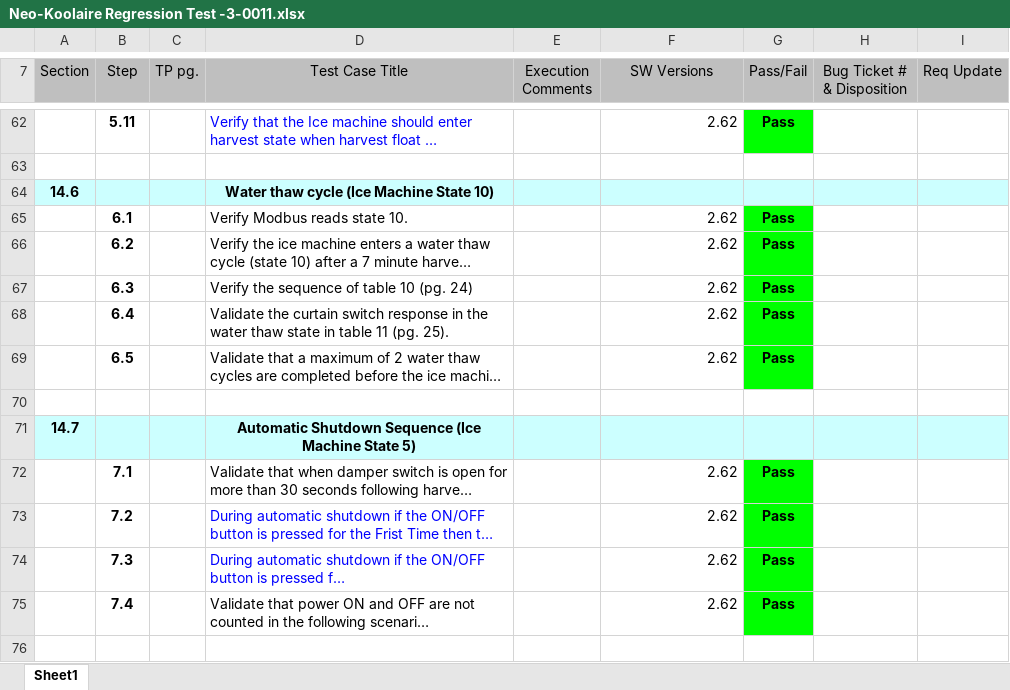
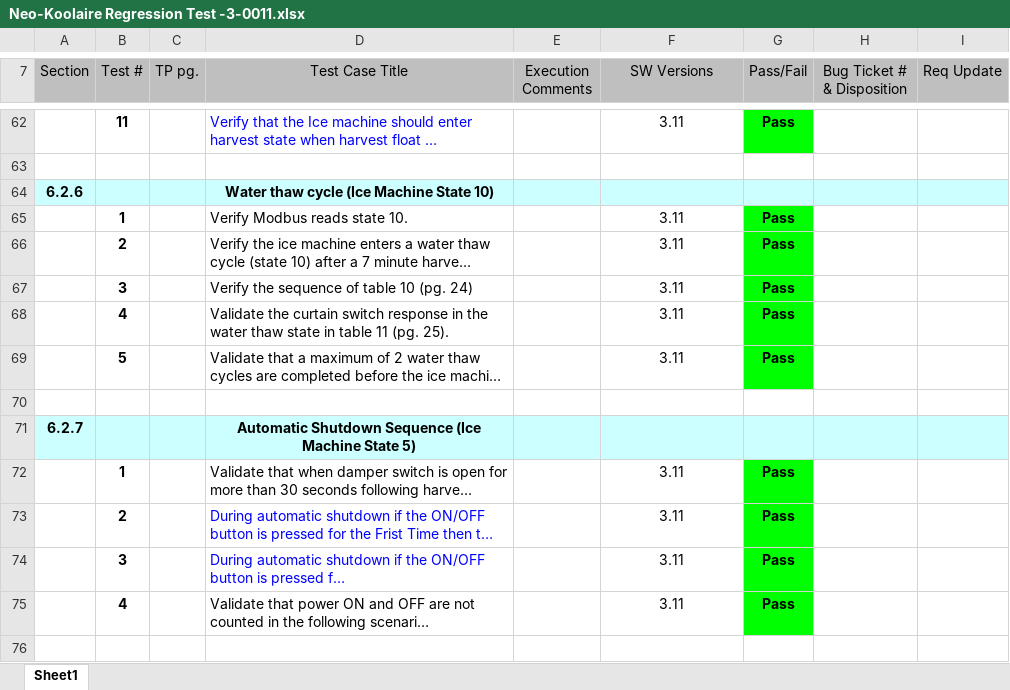
Before and after one commit to awoltman/winter, an Excel workbook: winter/Neo-Koolaire Regression Test -3-0011.xlsx, sheet Sheet1, drawn as a sheet; only a part is shown, gaps mark what is left out; long unchanged cells end in …; values as stored, in another font and other column widths than the file's, no borders; conditional formats not drawn; the diff covers the shown part only; the diff names each change by its address in the sheet, - before the commit and + after, or states it on an @@ line.

Commit message:
Updated to include correct software version under test, corrected where it is reference to in the FRS, updated what FRS was used to test change task to test numbers

```diff
--- a/winter/Neo-Koolaire Regression Test -3-0011.xlsx (sheet Sheet1)
+++ b/winter/Neo-Koolaire Regression Test -3-0011.xlsx (sheet Sheet1)
-B7: Step
+B7: Test #
-B62 (Test #): 5.11
+B62 (Test #): 11
-F62 (SW Versions): 2.62
+F62 (SW Versions): 3.11
-F62 alignment: right
+F62 alignment: center
-A64 (Section): 14.6
+A64 (Section): 6.2.6
-B65 (Test #): 6.1
+B65 (Test #): 1
-F65:F69 (SW Versions): 2.62
+F65:F69 (SW Versions): 3.11
-F65:F69 alignment: right
+F65:F69 alignment: center
-B66 (Test #): 6.2
+B66 (Test #): 2
-B67 (Test #): 6.3
+B67 (Test #): 3
-B68 (Test #): 6.4
+B68 (Test #): 4
-B69 (Test #): 6.5
+B69 (Test #): 5
-A71 (Section): 14.7
+A71 (Section): 6.2.7
-B72 (Test #): 7.1
+B72 (Test #): 1
-F72:F75 (SW Versions): 2.62
+F72:F75 (SW Versions): 3.11
-F72:F75 alignment: right
+F72:F75 alignment: center
-B73 (Test #): 7.2
+B73 (Test #): 2
-B74 (Test #): 7.3
+B74 (Test #): 3
-B75 (Test #): 7.4
+B75 (Test #): 4
```
Also changed, not shown: 29 added rows, 29 removed rows, 178 edited cells and cell formats elsewhere in this sheet.
